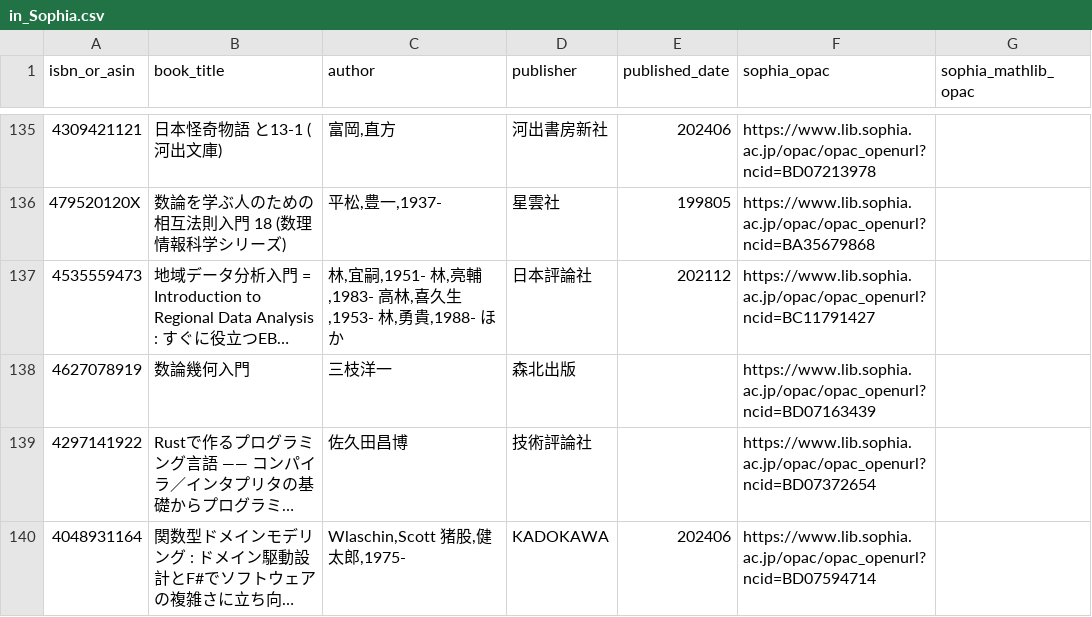
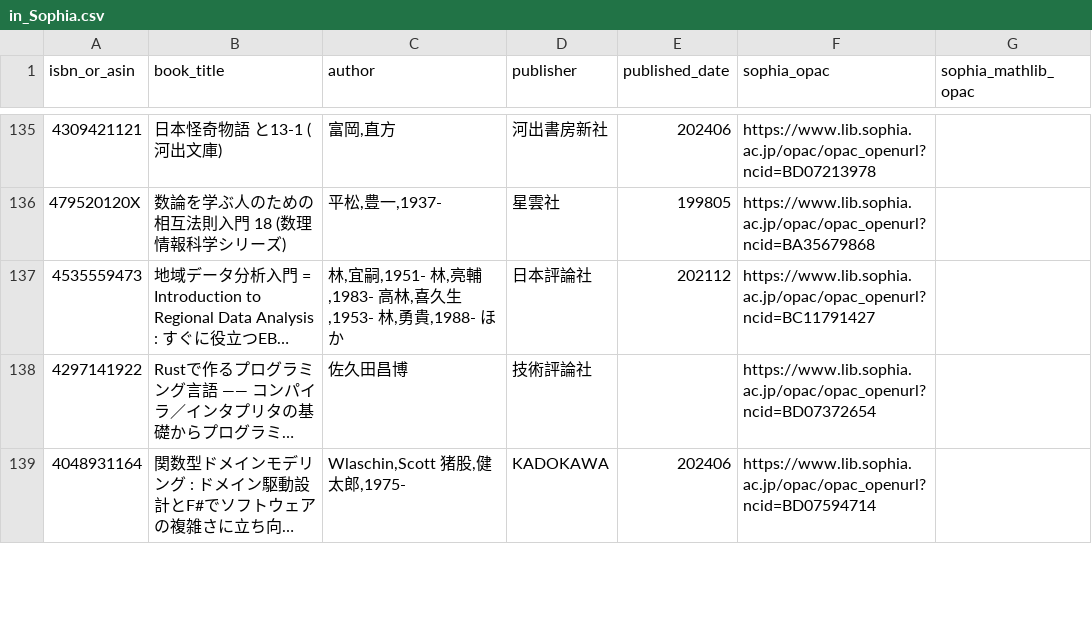
Before and after one commit to stepney141/bookmeter, a CSV file: csv/in_Sophia.csv, drawn as a sheet; only a part is shown, gaps mark what is left out; long unchanged cells end in …; the diff names each change by its address in the sheet, - before the commit and + after, or states it on an @@ line.

```diff
--- a/csv/in_Sophia.csv
+++ b/csv/in_Sophia.csv
-row 138: 4627078919 | 数論幾何入門 | 三枝洋一 | 森北出版 |  | https://www.lib.sophia.ac.jp/opac/opac_openurl?ncid=BD07163439
```
Also changed, not shown: csv/bookmeter_wish_books.csv, csv/in_Sophia_but_not_in_UTokyo.csv, 7 other files.
